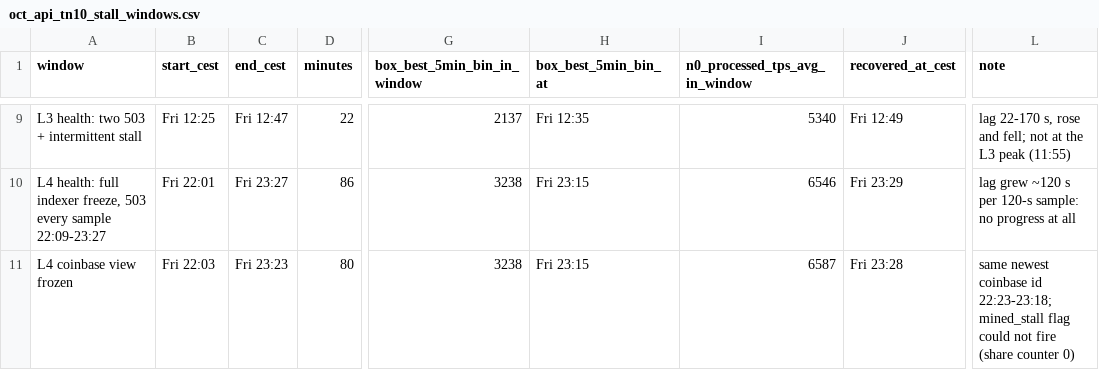
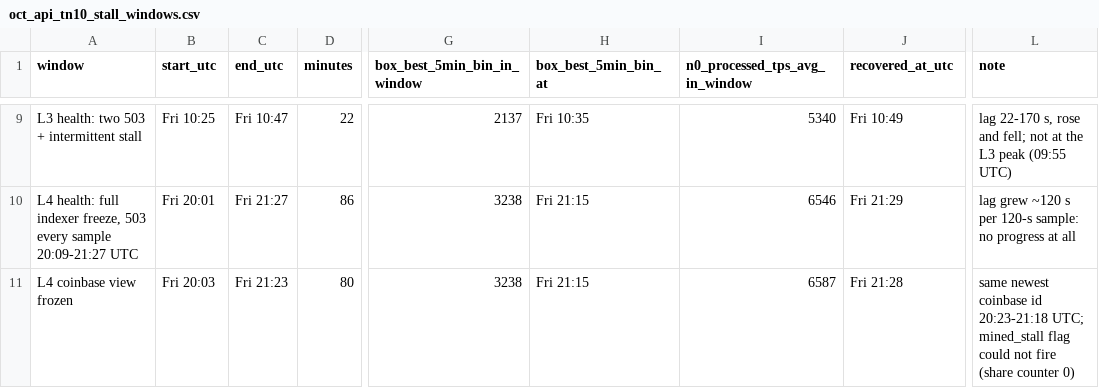
Before and after one commit to STP-KAS/tn10-storm-throughput-questions, a CSV file: data/oct_api_tn10_stall_windows.csv, drawn as a sheet; only a part is shown, gaps mark what is left out; the diff covers the shown part only; the diff names each change by its address in the sheet, - before the commit and + after, or states it on an @@ line.

Commit message:
Put every clock in UTC

```diff
--- a/data/oct_api_tn10_stall_windows.csv
+++ b/data/oct_api_tn10_stall_windows.csv
-B1: start_cest
+B1: start_utc
-C1: end_cest
+C1: end_utc
-J1: recovered_at_cest
+J1: recovered_at_utc
-B9 (start_utc): Fri 12:25
+B9 (start_utc): Fri 10:25
-C9 (end_utc): Fri 12:47
+C9 (end_utc): Fri 10:47
-H9 (box_best_5min_bin_at): Fri 12:35
+H9 (box_best_5min_bin_at): Fri 10:35
-J9 (recovered_at_utc): Fri 12:49
+J9 (recovered_at_utc): Fri 10:49
-L9 (note): …L3 peak (11:55)
+L9 (note): …L3 peak (09:55 UTC)
-A10 (window): …every sample 22:09-23:27
+A10 (window): …every sample 20:09-21:27 UTC
-B10 (start_utc): Fri 22:01
+B10 (start_utc): Fri 20:01
-C10 (end_utc): Fri 23:27
+C10 (end_utc): Fri 21:27
-H10:H11 (box_best_5min_bin_at): Fri 23:15
+H10:H11 (box_best_5min_bin_at): Fri 21:15
-J10 (recovered_at_utc): Fri 23:29
+J10 (recovered_at_utc): Fri 21:29
-B11 (start_utc): Fri 22:03
+B11 (start_utc): Fri 20:03
-C11 (end_utc): Fri 23:23
+C11 (end_utc): Fri 21:23
-J11 (recovered_at_utc): Fri 23:28
+J11 (recovered_at_utc): Fri 21:28
-L11 (note): …coinbase id 22:23-23:18; mined_stall flag…
+L11 (note): …coinbase id 20:23-21:18 UTC; mined_stall flag…
```
Also changed, not shown: 33 edited cells elsewhere in this file, data/oct_api_tn10_health_2min.csv, data/oct_box_submitted_vs_accepted_1min.csv, 21 other files.
